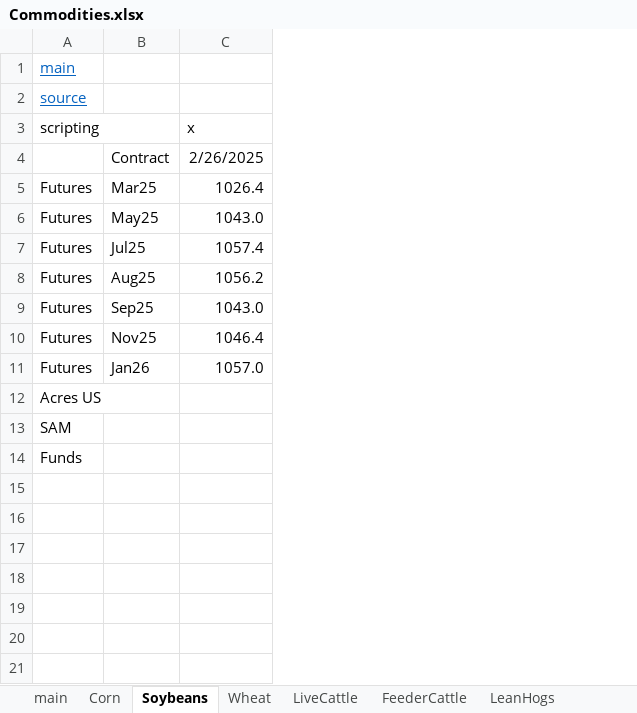
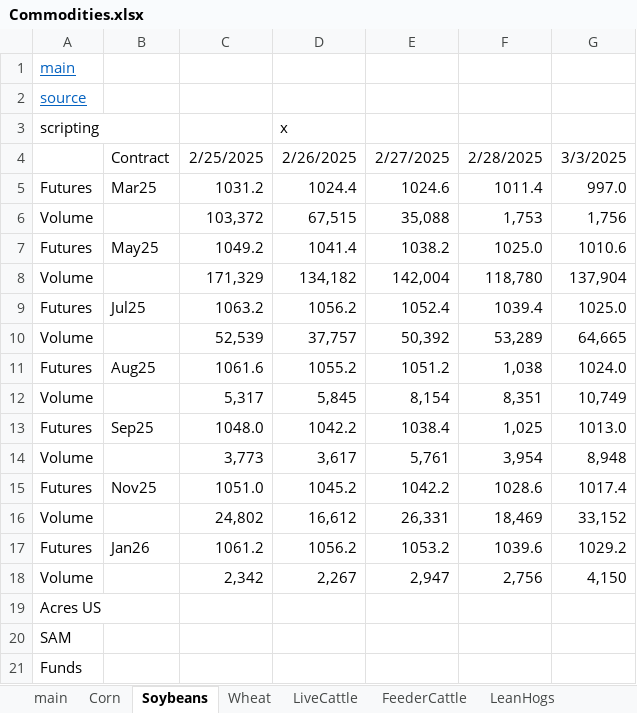
Before and after one commit to cchristner/models, an Excel workbook: Commodities.xlsx, sheet Soybeans, drawn as a sheet; values as stored, in another font and other column widths than the file's, no borders; removed rows and columns are numbered as before the commit, all else as after; the diff names each change by its address in the sheet, - before the commit and + after, or states it on an @@ line.

Commit message:
updates

```diff
--- a/Commodities.xlsx (sheet Soybeans)
+++ b/Commodities.xlsx (sheet Soybeans)
-column C, rows 3-11: x | 2/26/2025 | 1026.4 | 1043.0 | 1057.4 | 1056.2 | 1043.0 | 1046.4 | 1057.0
+column C, rows 4-5: 2/25/2025 | 1031.2; row 7: 1049.2; row 9: 1063.2; row 11: 1061.6; row 13: 1048.0; row 15: 1051.0; row 17: 1061.2
+column D, rows 3-5: x | 2/26/2025 | 1024.4; row 7: 1041.4; row 9: 1056.2; row 11: 1055.2; row 13: 1042.2; row 15: 1045.2; row 17: 1056.2
+column E, rows 4-5: 2/27/2025 | 1024.6; row 7: 1038.2; row 9: 1052.4; row 11: 1051.2; row 13: 1038.4; row 15: 1042.2; row 17: 1053.2
+column F, rows 4-5: 2/28/2025 | 1011.4; row 7: 1025.0; row 9: 1039.4; row 11: 1,038; row 13: 1,025; row 15: 1028.6; row 17: 1039.6
+column G, rows 4-5: 3/3/2025 | 997.0; row 7: 1010.6; row 9: 1025.0; row 11: 1024.0; row 13: 1013.0; row 15: 1017.4; row 17: 1029.2
+row 6: Volume |  | 103,372 | 67,515 | 35,088 | 1,753 | 1,756
+row 8: Volume |  | 171,329 | 134,182 | 142,004 | 118,780 | 137,904
+row 10: Volume |  | 52,539 | 37,757 | 50,392 | 53,289 | 64,665
+row 12: Volume |  | 5,317 | 5,845 | 8,154 | 8,351 | 10,749
+row 14: Volume |  | 3,773 | 3,617 | 5,761 | 3,954 | 8,948
+row 16: Volume |  | 24,802 | 16,612 | 26,331 | 18,469 | 33,152
+row 18: Volume |  | 2,342 | 2,267 | 2,947 | 2,756 | 4,150
```
Also changed, not shown: sheet Corn.
